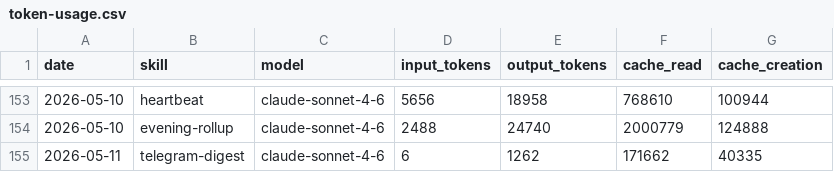
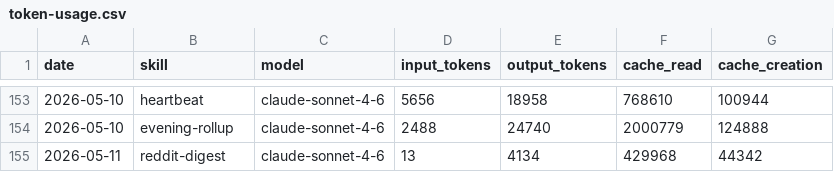
Before and after one commit to tomscaria/aeon, a CSV file: memory/token-usage.csv, drawn as a sheet; only a part is shown, gaps mark what is left out.

Commit message:
chore(reddit-digest): auto-commit 2026-05-11

```diff
--- a/memory/token-usage.csv
+++ b/memory/token-usage.csv
@@ -154,2 +154,2 @@ date,skill,model,input_tokens,output_tokens,cache_read,cache_creation
 2026-05-10,evening-rollup,claude-sonnet-4-6,2488,24740,2000779,124888
-2026-05-11,telegram-digest,claude-sonnet-4-6,6,1262,171662,40335
+2026-05-11,reddit-digest,claude-sonnet-4-6,13,4134,429968,44342
```
Also changed, not shown: 3 other files.
